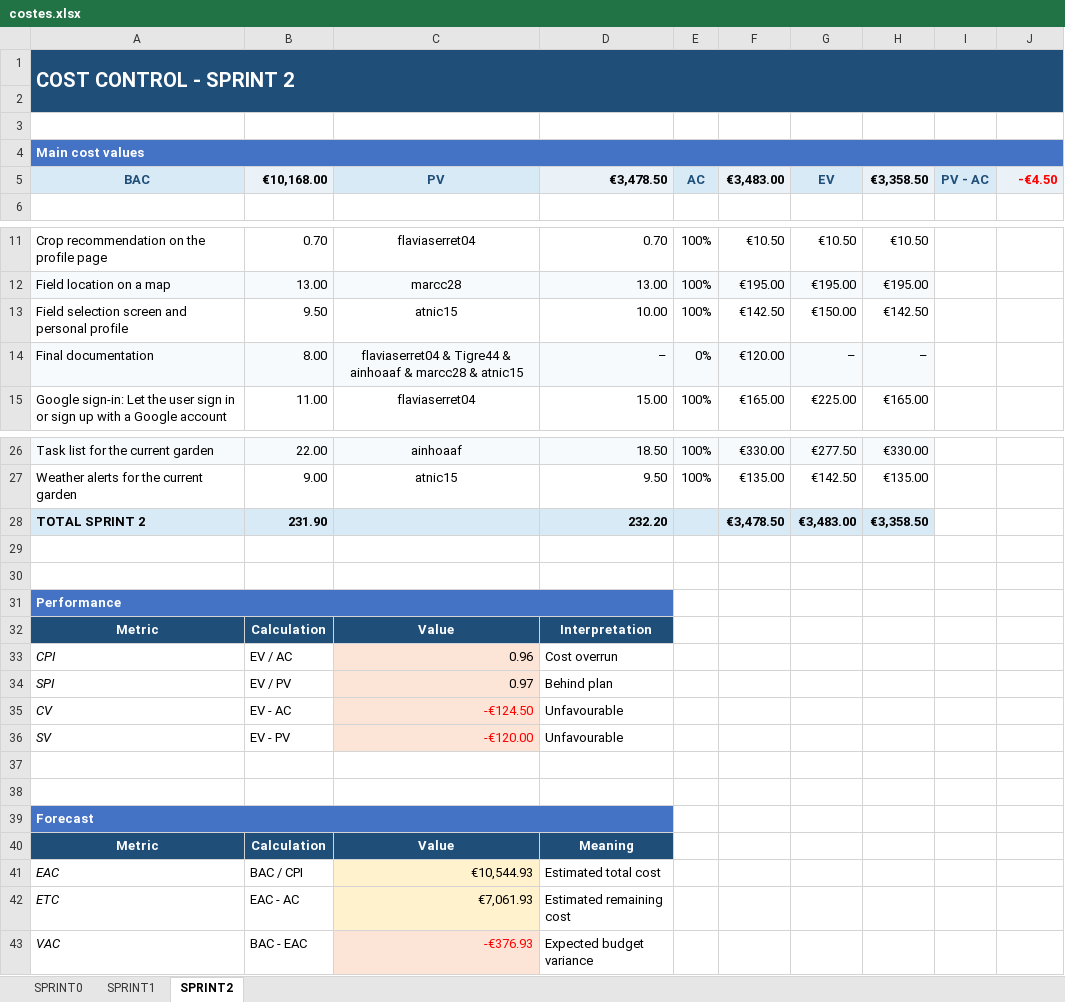
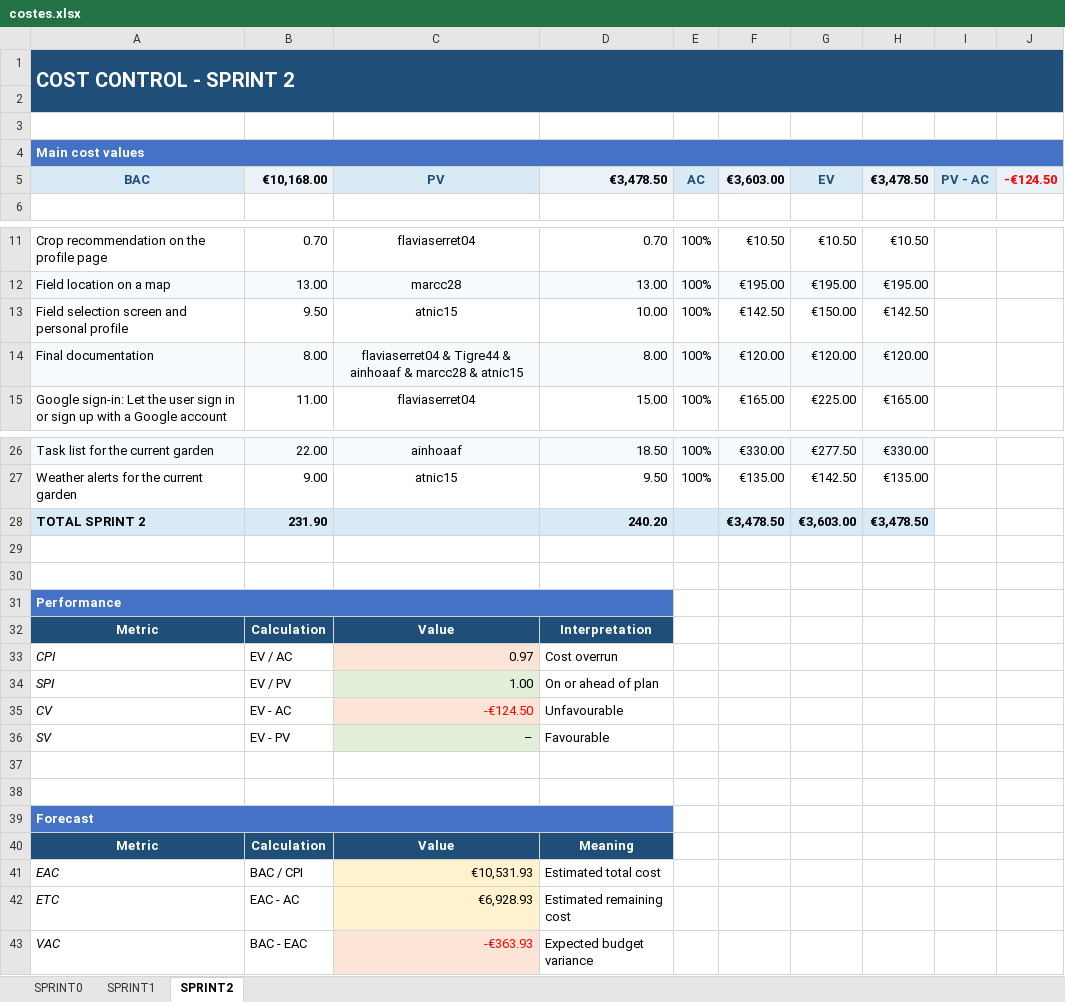
Before and after one commit to marcc28/AGRITWIN, an Excel workbook: reports/costes.xlsx, sheet SPRINT2, drawn as a sheet; only a part is shown, gaps mark what is left out; values as stored, in another font and other column widths than the file's, no borders; conditional formats not drawn; the diff names each change by its address in the sheet, - before the commit and + after, or states it on an @@ line.

```diff
--- a/reports/costes.xlsx (sheet SPRINT2)
+++ b/reports/costes.xlsx (sheet SPRINT2)
-F5: €3,483.00
+F5: €3,603.00
-H5: €3,358.50
+H5: €3,478.50
-J5: -€4.50
+J5: -€124.50
-D14: –
+D14: 8.00
-E14: 0%
+E14: 100%
-G14: –
+G14: €120.00
-H14: –
+H14: €120.00
-D28: 232.20
+D28: 240.20
-G28: €3,483.00
+G28: €3,603.00
-H28: €3,358.50
+H28: €3,478.50
-C33: 0.96
+C33: 0.97
-C34: 0.97
+C34: 1.00
-C34 fill: #FCE4D6
+C34 fill: #E2F0D9
-D34: Behind plan
+D34: On or ahead of plan
-C36: -€120.00
+C36: –
@@ C36 fill: #FCE4D6 → #E2F0D9, text colour: #FF0000 → black @@
-D36: Unfavourable
+D36: Favourable
-C41: €10,544.93
+C41: €10,531.93
-C42: €7,061.93
+C42: €6,928.93
-C43: -€376.93
+C43: -€363.93
```
Also changed, not shown: 1 other file.
